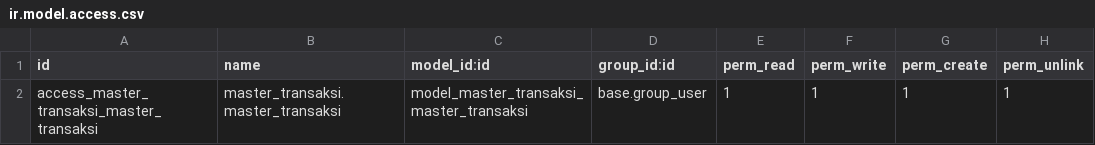
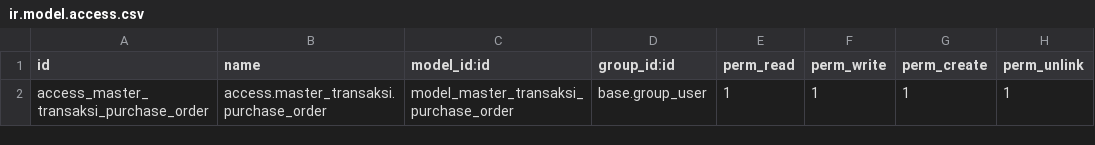
Before and after one commit to Bisyri07/Odoo-15, a CSV file: server/addons/master_transaksi/security/ir.model.access.csv, drawn as a sheet.

Commit message:
Create purchase order view

```diff
--- a/server/addons/master_transaksi/security/ir.model.access.csv
+++ b/server/addons/master_transaksi/security/ir.model.access.csv
@@ -1,2 +1,2 @@
 id,name,model_id:id,group_id:id,perm_read,perm_write,perm_create,perm_unlink
-access_master_transaksi_master_transaksi,master_transaksi.master_transaksi,model_master_transaksi_master_transaksi,base.group_user,1,1,1,1
+access_master_transaksi_purchase_order,access.master_transaksi.purchase_order,model_master_transaksi_purchase_order,base.group_user,1,1,1,1
```
Also changed, not shown: 4 other files.
